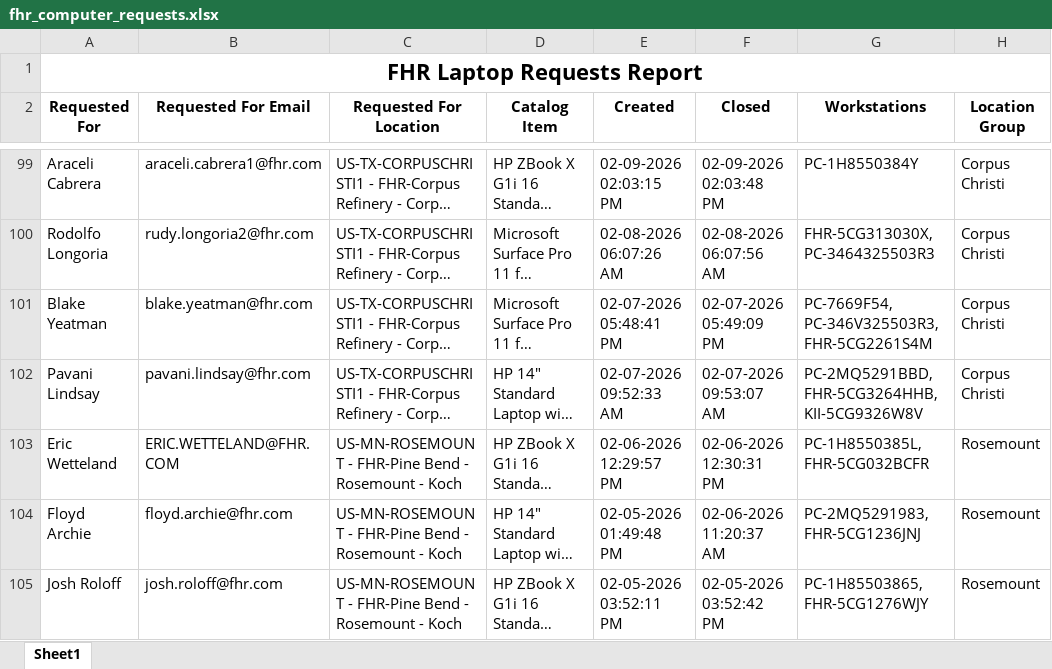
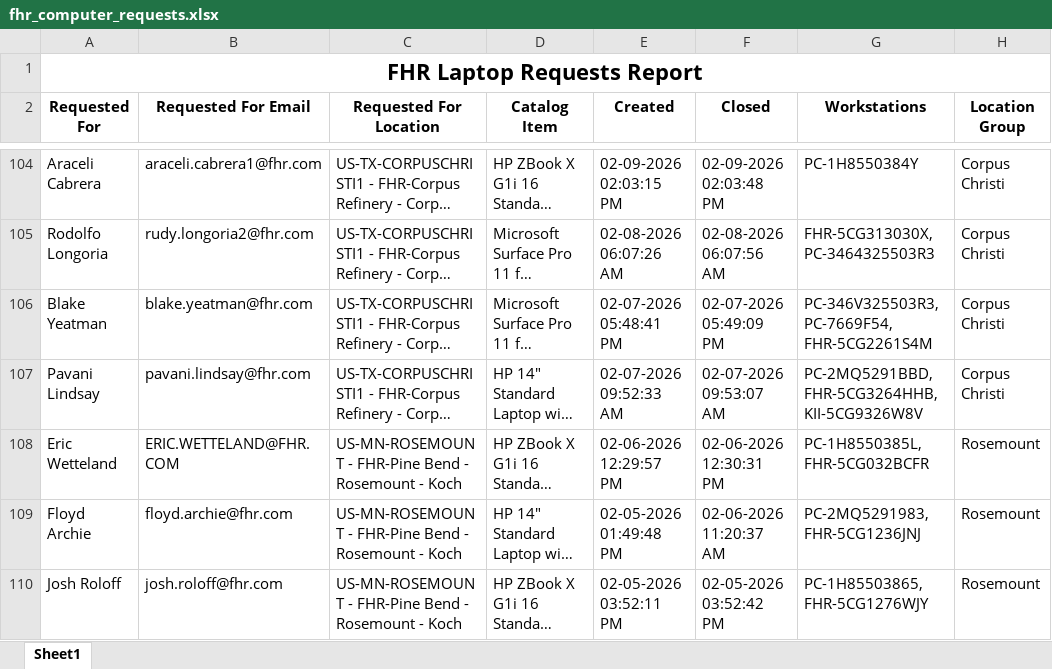
Before and after one commit to ellis-massey-FHR/fhr-device-audit, an Excel workbook: output/fhr_computer_requests.xlsx, sheet Sheet1, drawn as a sheet; only a part is shown, gaps mark what is left out; long unchanged cells end in …; values as stored, in another font and other column widths than the file's, no borders; charts and pictures not drawn; addresses are those after the commit; the diff covers the shown part only; the diff names each change by its address in the sheet, - before the commit and + after, or states it on an @@ line.

```diff
--- a/output/fhr_computer_requests.xlsx (sheet Sheet1)
+++ b/output/fhr_computer_requests.xlsx (sheet Sheet1)
-G106 (Workstations): PC-7669F54, PC-346V325503R3, FHR-5CG2261S4M
+G106 (Workstations): PC-346V325503R3, PC-7669F54, FHR-5CG2261S4M
```
Also changed, not shown: 5 added rows, 5 removed rows and 10 edited cells elsewhere in this sheet, charts or pictures.
